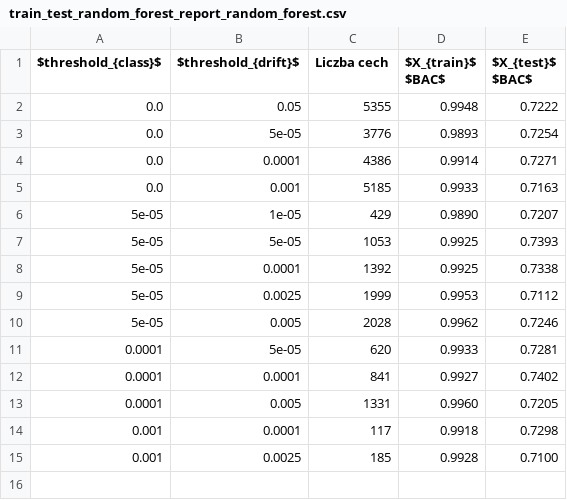
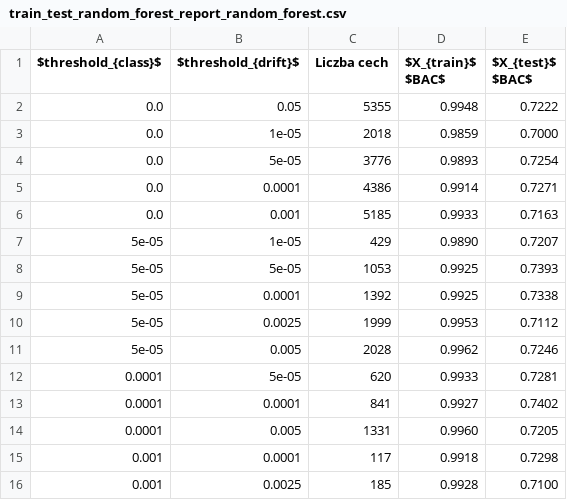
Before and after one commit to GSzpak/concept-drift, a CSV file: thesis_data/train_test_random_forest_report_random_forest.csv, drawn as a sheet.

```diff
--- a/thesis_data/train_test_random_forest_report_random_forest.csv
+++ b/thesis_data/train_test_random_forest_report_random_forest.csv
@@ -2,2 +2,3 @@ $threshold_{class}$,$threshold_{drift}$,Liczba cech,$X_{train}$ $BAC$,$X_{test}$
 0.0,0.05,5355,0.9948,0.7222
+0.0,1e-05,2018,0.9859,0.7000
 0.0,5e-05,3776,0.9893,0.7254
```
Also changed, not shown: thesis_data/train_test_random_forest_report.csv, thesis_data/train_test_random_forest_report_logit.csv, 7 other files.
